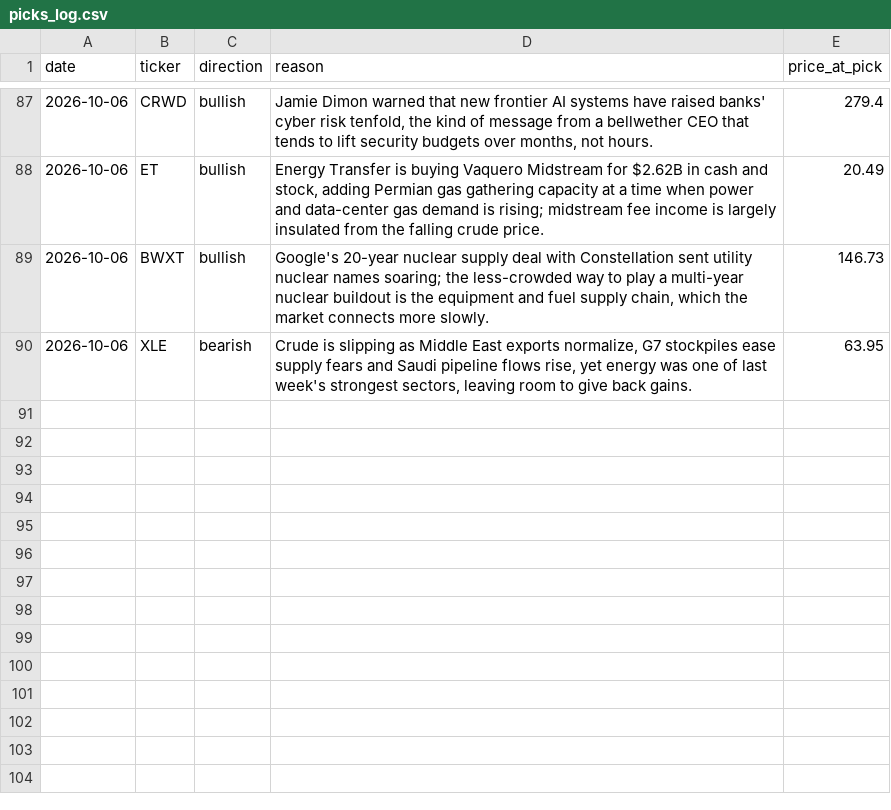
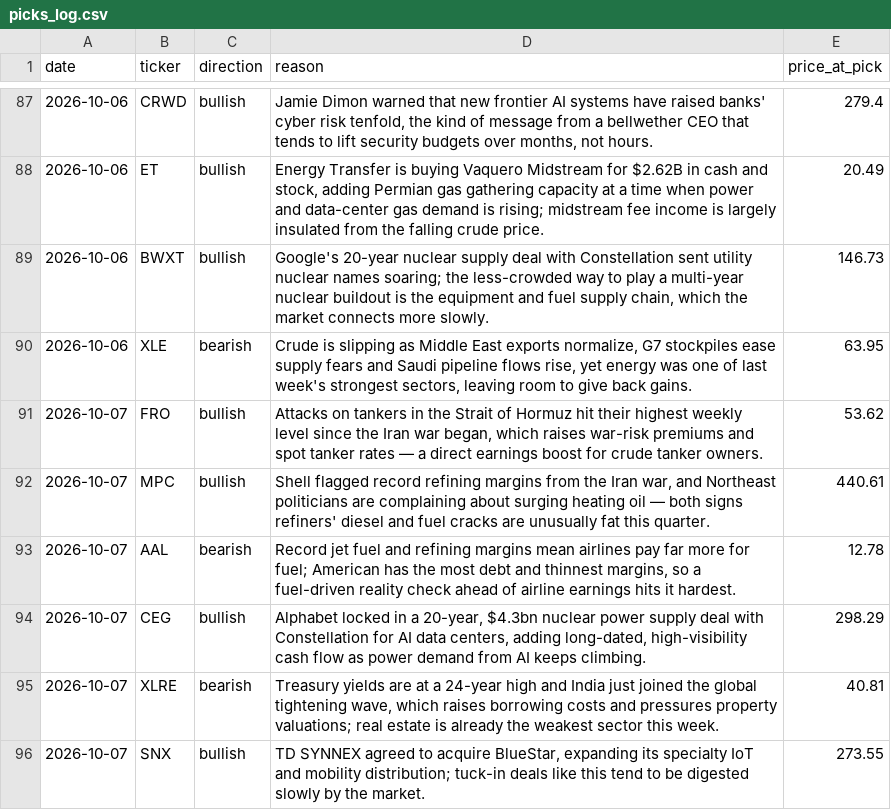
Before and after one commit to surgingssh-gif/Stock-Recommender-, a CSV file: picks_log.csv, drawn as a sheet; only a part is shown, gaps mark what is left out; the diff names each change by its address in the sheet, - before the commit and + after, or states it on an @@ line.

Commit message:
Log picks and update dashboard for 2026-10-07

```diff
--- a/picks_log.csv
+++ b/picks_log.csv
+row 91: 2026-10-07 | FRO | bullish | Attacks on tankers in the Strait of Hormuz hit their highest weekly level since the Iran war began, which raises war-risk premiums and spot tanker rates — a direct earnings boost for crude tanker owners. | 53.62
+row 92: 2026-10-07 | MPC | bullish | Shell flagged record refining margins from the Iran war, and Northeast politicians are complaining about surging heating oil — both signs refiners' diesel and fuel cracks are unusually fat this quarter. | 440.61
+row 93: 2026-10-07 | AAL | bearish | Record jet fuel and refining margins mean airlines pay far more for fuel; American has the most debt and thinnest margins, so a fuel-driven reality check ahead of airline earnings hits it hardest. | 12.78
+row 94: 2026-10-07 | CEG | bullish | Alphabet locked in a 20-year, $4.3bn nuclear power supply deal with Constellation for AI data centers, adding long-dated, high-visibility cash flow as power demand from AI keeps climbing. | 298.29
+row 95: 2026-10-07 | XLRE | bearish | Treasury yields are at a 24-year high and India just joined the global tightening wave, which raises borrowing costs and pressures property valuations; real estate is already the weakest sector this week. | 40.81
+row 96: 2026-10-07 | SNX | bullish | TD SYNNEX agreed to acquire BlueStar, expanding its specialty IoT and mobility distribution; tuck-in deals like this tend to be digested slowly by the market. | 273.55
```
Also changed, not shown: 3 other files.
